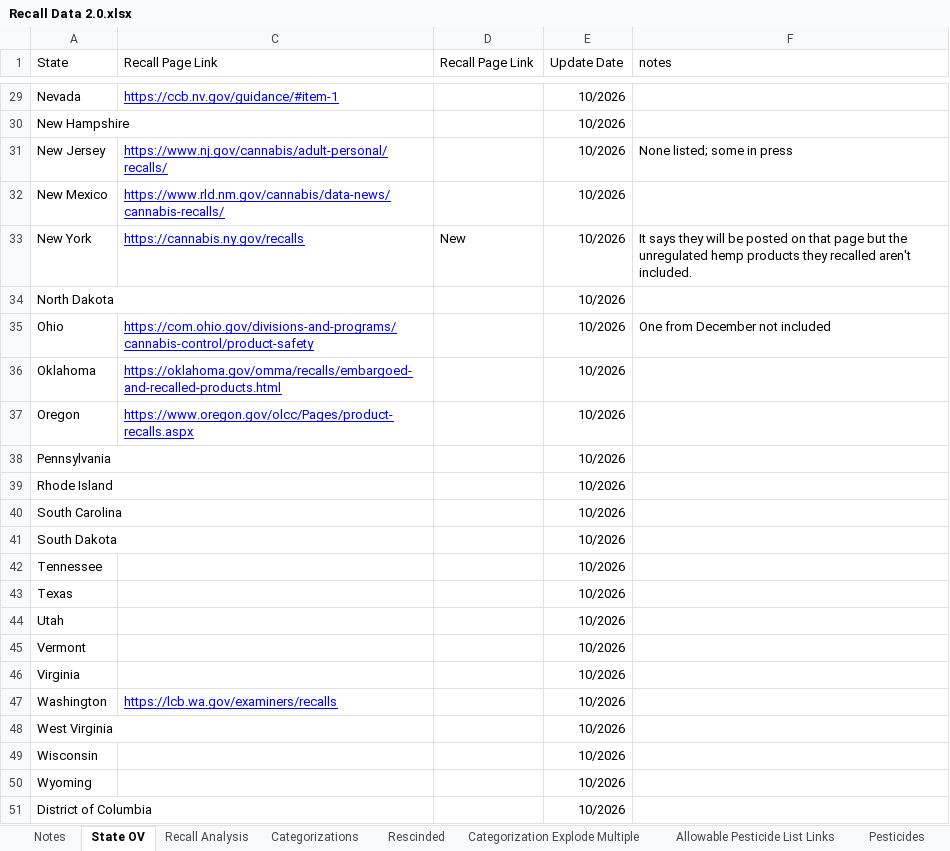
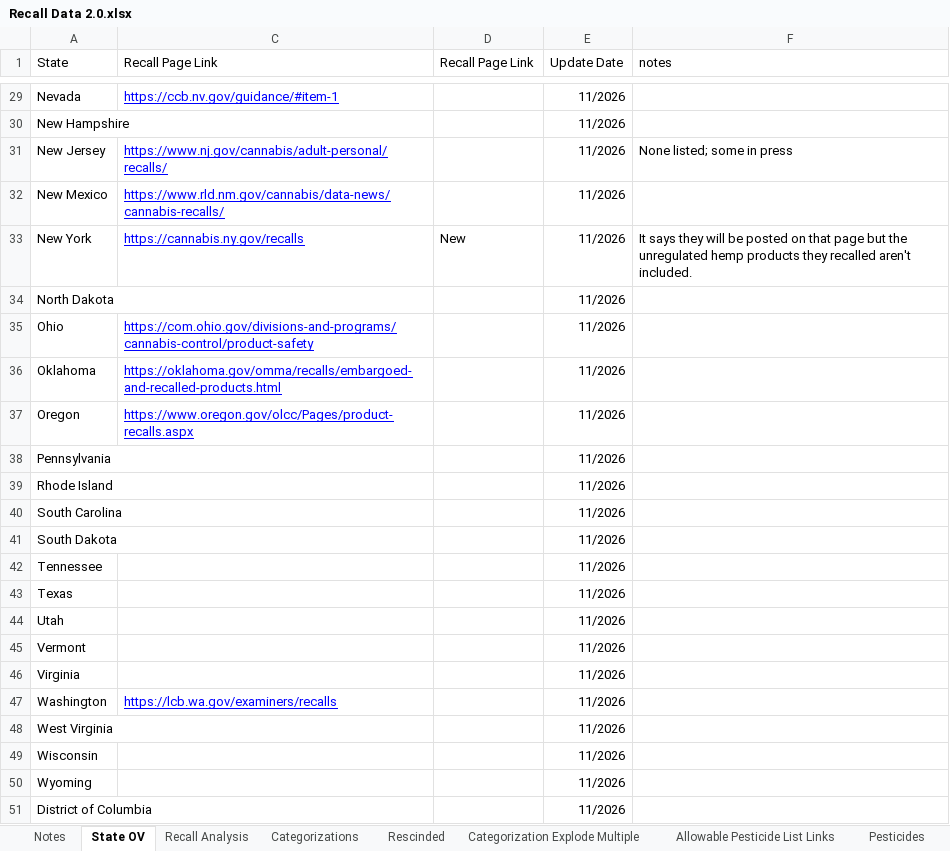
Before and after one commit to somewhatcyclops/US-Cannabis-Recalls, an Excel workbook: Recall Data 2.0.xlsx, sheet State OV, drawn as a sheet; only a part is shown, gaps mark what is left out; values as stored, in another font and other column widths than the file's, no borders; charts and pictures not drawn; the diff covers the shown part only; the diff names each change by its address in the sheet, - before the commit and + after, or states it on an @@ line.

```diff
--- a/Recall Data 2.0.xlsx (sheet State OV)
+++ b/Recall Data 2.0.xlsx (sheet State OV)
-E29:E51 (Update Date): 10/2026
+E29:E51 (Update Date): 11/2026
-F35 (notes): One from December not included
+F35 (notes): (empty)
```
Also changed, not shown: 28 edited cells elsewhere in this sheet, sheet Recall Analysis, sheet Categorizations, sheet Notes, sheet Categorization Explode Multiple, formulas that keep their value, charts or pictures, 5 other files.
